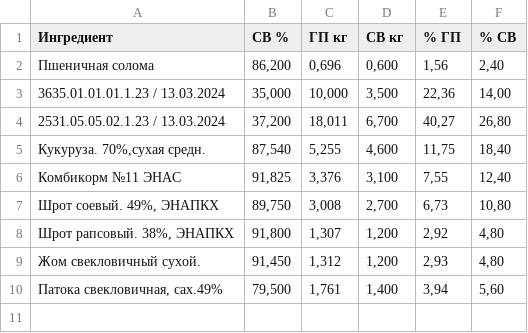
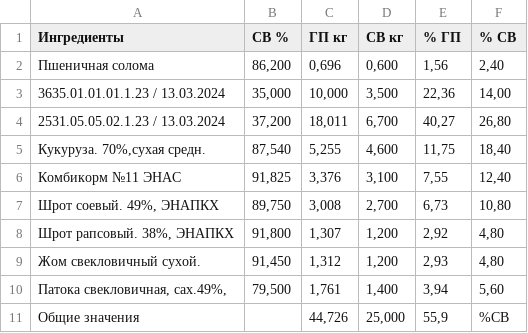
Before and after one commit to kiyotaka137/AgroTech, a CSV file: training/parsed_data/Рацион Д1 ЖК Коршево 24.04.2024_ЭНАС.csv, drawn as a sheet.

```diff
--- a/training/parsed_data/Рацион Д1 ЖК Коршево 24.04.2024_ЭНАС.csv
+++ b/training/parsed_data/Рацион Д1 ЖК Коршево 24.04.2024_ЭНАС.csv
@@ -1,2 +1,2 @@
-Ингредиент|СВ %|ГП кг|СВ кг|% ГП|% СВ
+Ингредиенты|СВ %|ГП кг|СВ кг|% ГП|% СВ
 Пшеничная солома|86,200|0,696|0,600|1,56|2,40
@@ -9,2 +9,3 @@
 Жом свекловичный сухой.|91,450|1,312|1,200|2,93|4,80
-Патока свекловичная, сах.49%|79,500|1,761|1,400|3,94|5,60
+Патока свекловичная, сах.49%,|79,500|1,761|1,400|3,94|5,60
+Общие значения||44,726|25,000|55,9|%СВ
```
Also changed, not shown: training/parsed_data/Гилево Д1 25.07.25_АФМ.csv, training/parsed_data/ЖК В. Икорец Д1 (КК-11) 21.05.25_ЭНАВ.csv, 14 other files.
